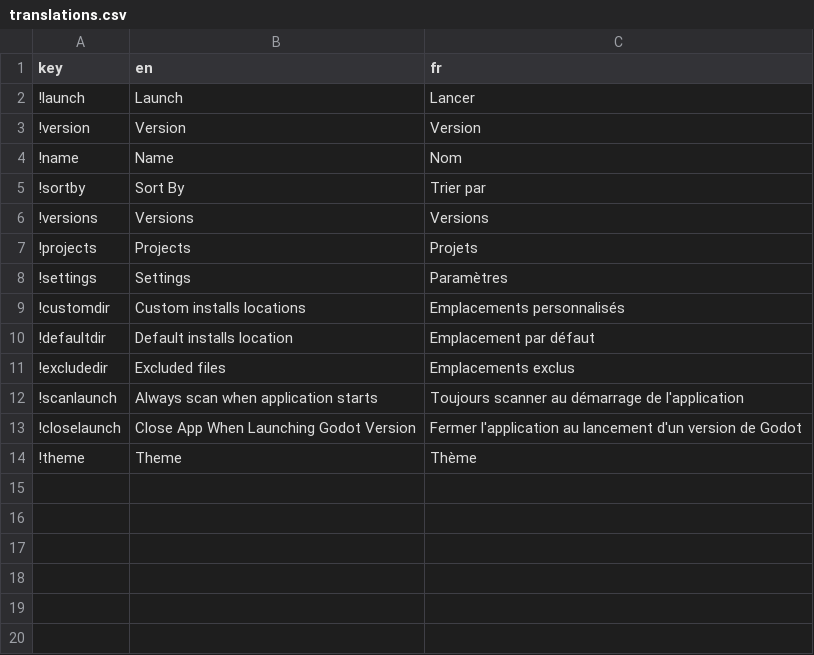
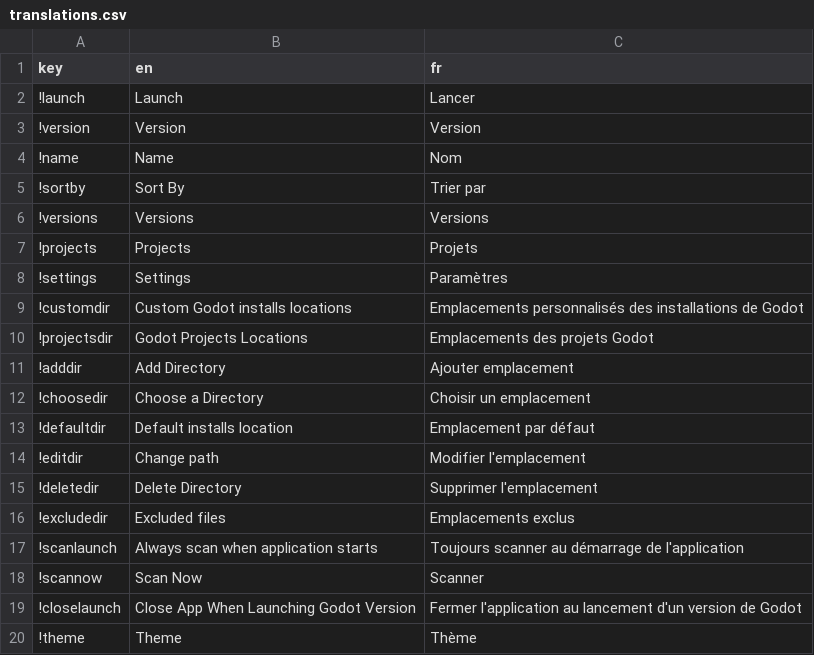
Before and after one commit to shinpansen/Godot-Launcher, a CSV file: locales/translations.csv, drawn as a sheet.

Commit message:
Scan for godot installs. Container reactives. Settings screen nearly finished (not polished).

```diff
--- a/locales/translations.csv
+++ b/locales/translations.csv
@@ -8,6 +8,12 @@ key,en,fr
 !settings,Settings,Paramètres
-!customdir,Custom installs locations,Emplacements personnalisés
+!customdir,Custom Godot installs locations,Emplacements personnalisés des installations de Godot
+!projectsdir,Godot Projects Locations,Emplacements des projets Godot
+!adddir,Add Directory,Ajouter emplacement
+!choosedir,Choose a Directory,Choisir un emplacement
 !defaultdir,Default installs location,Emplacement par défaut
+!editdir,Change path,Modifier l'emplacement
+!deletedir,Delete Directory,Supprimer l'emplacement
 !excludedir,Excluded files,Emplacements exclus
 !scanlaunch,Always scan when application starts,Toujours scanner au démarrage de l'application
+!scannow,Scan Now,Scanner
 !closelaunch,Close App When Launching Godot Version,Fermer l'application au lancement d'un version de Godot
```
Also changed, not shown: 22 other files.
